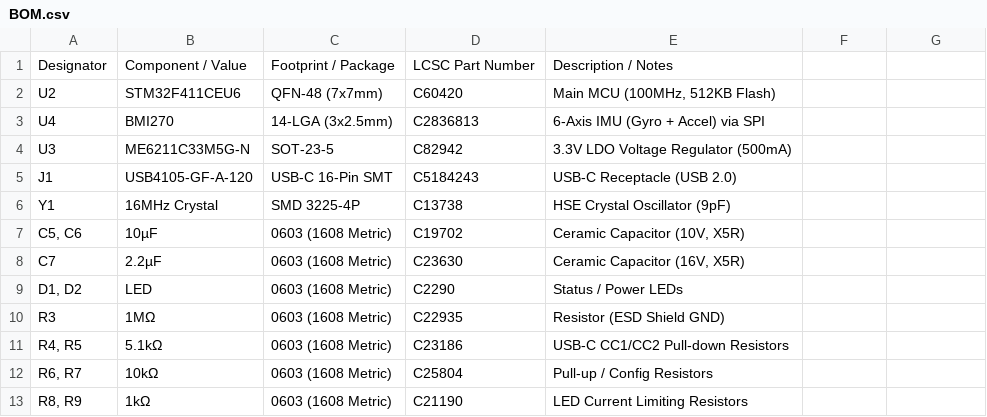
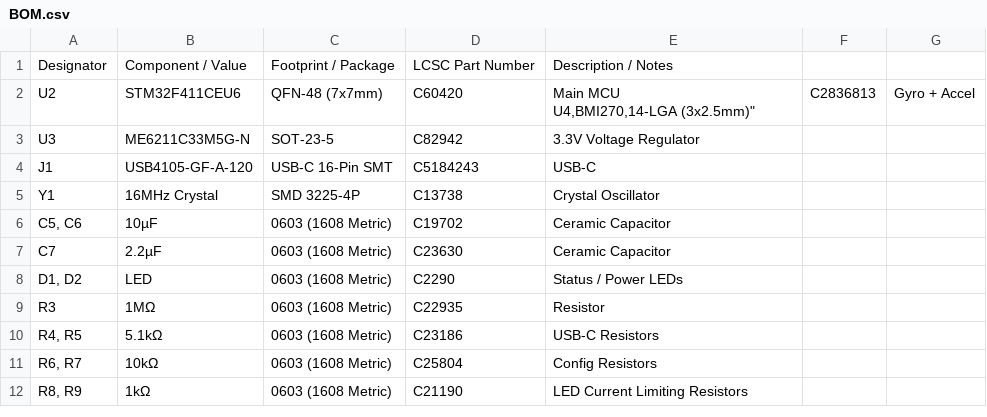
Before and after one commit to LeonOmo/Flight-Controller-OMO, a CSV file: BOM.csv, drawn as a sheet.

Commit message:
Refine component descriptions in BOM.csv
Updated component descriptions for clarity and consistency.

```diff
--- a/BOM.csv
+++ b/BOM.csv
@@ -1,13 +1,13 @@
 Designator,Component / Value,Footprint / Package,LCSC Part Number,Description / Notes
-U2,STM32F411CEU6,"QFN-48 (7x7mm)",C60420,"Main MCU (100MHz, 512KB Flash)"
-U4,BMI270,"14-LGA (3x2.5mm)",C2836813,"6-Axis IMU (Gyro + Accel) via SPI"
-U3,ME6211C33M5G-N,SOT-23-5,C82942,"3.3V LDO Voltage Regulator (500mA)"
-J1,USB4105-GF-A-120,"USB-C 16-Pin SMT",C5184243,"USB-C Receptacle (USB 2.0)"
-Y1,"16MHz Crystal","SMD 3225-4P",C13738,"HSE Crystal Oscillator (9pF)"
-"C5, C6","10µF","0603 (1608 Metric)",C19702,"Ceramic Capacitor (10V, X5R)"
-C7,"2.2µF","0603 (1608 Metric)",C23630,"Ceramic Capacitor (16V, X5R)"
+U2,STM32F411CEU6,"QFN-48 (7x7mm)",C60420,"Main MCU
+U4,BMI270,"14-LGA (3x2.5mm)",C2836813,"Gyro + Accel"
+U3,ME6211C33M5G-N,SOT-23-5,C82942,"3.3V Voltage Regulator"
+J1,USB4105-GF-A-120,"USB-C 16-Pin SMT",C5184243,"USB-C"
+Y1,"16MHz Crystal","SMD 3225-4P",C13738,"Crystal Oscillator"
+"C5, C6","10µF","0603 (1608 Metric)",C19702,"Ceramic Capacitor"
+C7,"2.2µF","0603 (1608 Metric)",C23630,"Ceramic Capacitor"
 "D1, D2",LED,"0603 (1608 Metric)",C2290,"Status / Power LEDs"
-R3,"1MΩ","0603 (1608 Metric)",C22935,"Resistor (ESD Shield GND)"
-"R4, R5","5.1kΩ","0603 (1608 Metric)",C23186,"USB-C CC1/CC2 Pull-down Resistors"
-"R6, R7","10kΩ","0603 (1608 Metric)",C25804,"Pull-up / Config Resistors"
+R3,"1MΩ","0603 (1608 Metric)",C22935,"Resistor"
+"R4, R5","5.1kΩ","0603 (1608 Metric)",C23186,"USB-C Resistors"
+"R6, R7","10kΩ","0603 (1608 Metric)",C25804,"Config Resistors"
 "R8, R9","1kΩ","0603 (1608 Metric)",C21190,"LED Current Limiting Resistors"
```
